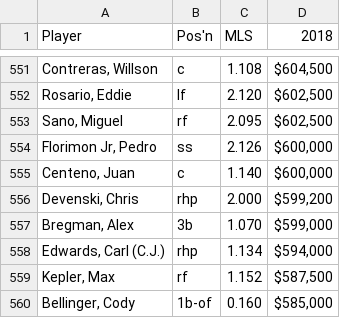
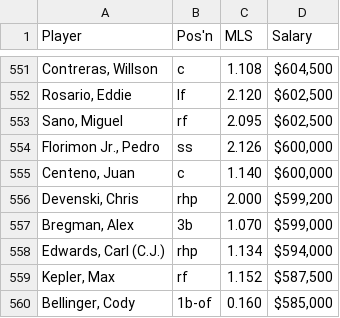
Before and after one commit to rjhelges/Baseball-Salary-Prediction, a CSV file: data/salaries_2018.csv, drawn as a sheet; only a part is shown, gaps mark what is left out; the diff names each change by its address in the sheet, - before the commit and + after, or states it on an @@ line.

```diff
--- a/data/salaries_2018.csv
+++ b/data/salaries_2018.csv
-D1: 2018
+D1: Salary
-A554 (Player): Florimon Jr, Pedro
+A554 (Player): Florimon Jr., Pedro
```
Also changed, not shown: data/salaries_2012.csv, data/salaries_2014.csv, 7 other files.
